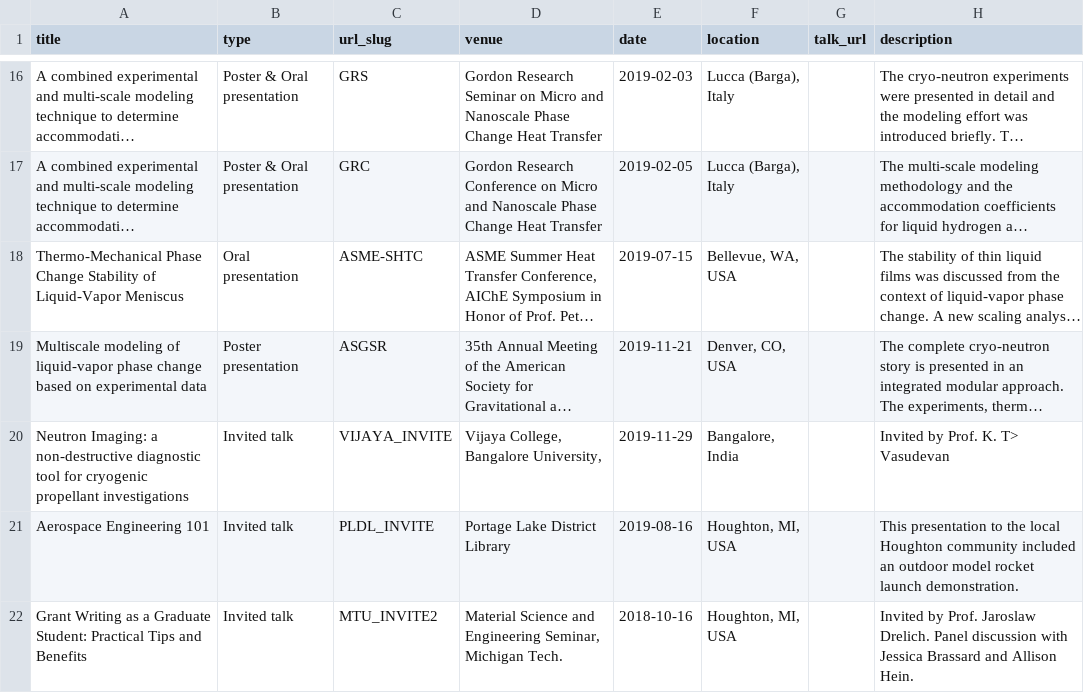
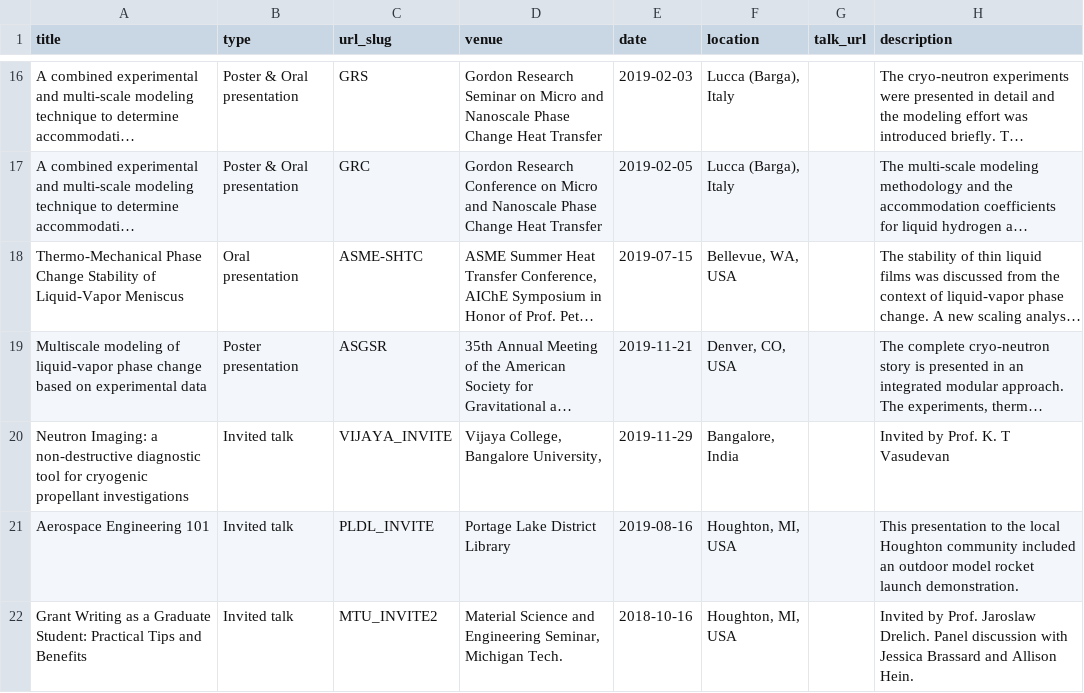
Before and after one commit to kishanbellur/kishanbellur.github.io, a TSV file: markdown_generator/talks.tsv, drawn as a sheet; only a part is shown, gaps mark what is left out; long unchanged cells end in …; the diff names each change by its address in the sheet, - before the commit and + after, or states it on an @@ line.

Commit message:
may31: updating talks v1

```diff
--- a/markdown_generator/talks.tsv
+++ b/markdown_generator/talks.tsv
-H20 (description): Invited by Prof. K. T> Vasudevan
+H20 (description): Invited by Prof. K. T Vasudevan
```
Also changed, not shown: 1 other file.
